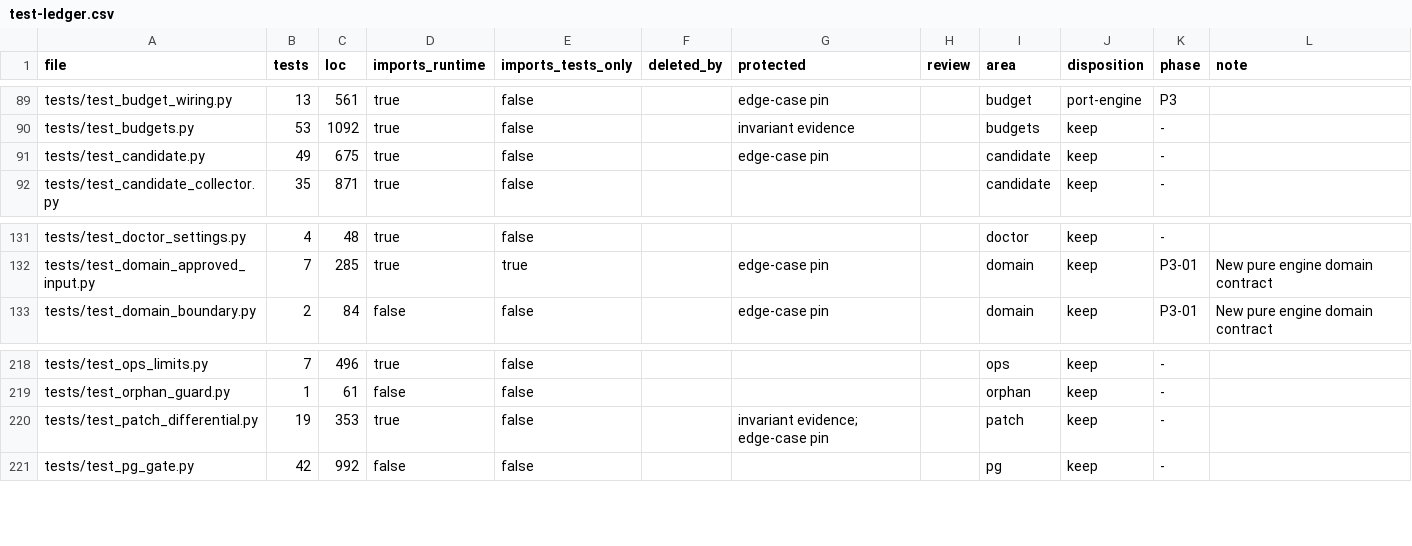
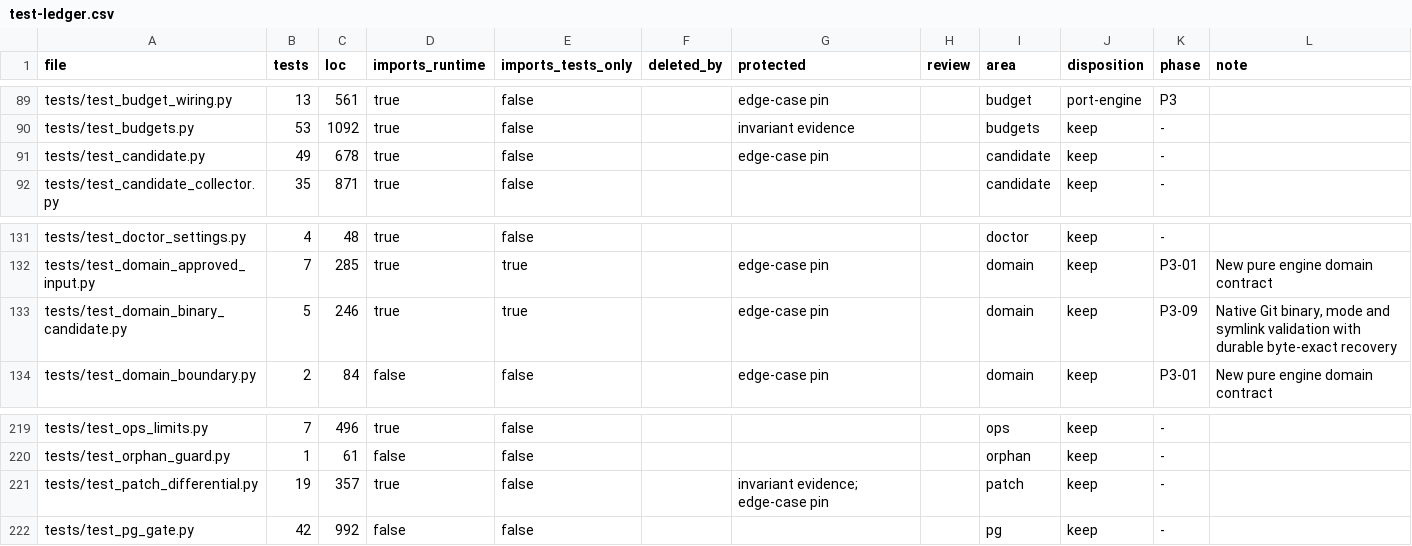
Before and after one commit to forcewake/forge, a CSV file: docs/roadmap/2026-09-29-simplification/test-ledger.csv, drawn as a sheet; only a part is shown, gaps mark what is left out.

Commit message:
feat(domain): preserve exact binary candidates and Git modes

```diff
--- a/docs/roadmap/2026-09-29-simplification/test-ledger.csv
+++ b/docs/roadmap/2026-09-29-simplification/test-ledger.csv
@@ -90,3 +90,3 @@ tests/test_budget_wiring.py,13,561,true,false,,edge-case pin,,budget,port-engine
 tests/test_budgets.py,53,1092,true,false,,invariant evidence,,budgets,keep,-,
-tests/test_candidate.py,49,675,true,false,,edge-case pin,,candidate,keep,-,
+tests/test_candidate.py,49,678,true,false,,edge-case pin,,candidate,keep,-,
 tests/test_candidate_collector.py,35,871,true,false,,,,candidate,keep,-,
@@ -132,2 +132,3 @@ tests/test_doctor_settings.py,4,48,true,false,,,,doctor,keep,-,
 tests/test_domain_approved_input.py,7,285,true,true,,edge-case pin,,domain,keep,P3-01,New pure engine domain contract
+tests/test_domain_binary_candidate.py,5,246,true,true,,edge-case pin,,domain,keep,P3-09,"Native Git binary, mode and symlink validation with durable byte-exact recovery"
 tests/test_domain_boundary.py,2,84,false,false,,edge-case pin,,domain,keep,P3-01,New pure engine domain contract
@@ -219,3 +220,3 @@ tests/test_ops_limits.py,7,496,true,false,,,,ops,keep,-,
 tests/test_orphan_guard.py,1,61,false,false,,,,orphan,keep,-,
-tests/test_patch_differential.py,19,353,true,false,,invariant evidence; edge-case pin,,patch,keep,-,
+tests/test_patch_differential.py,19,357,true,false,,invariant evidence; edge-case pin,,patch,keep,-,
 tests/test_pg_gate.py,42,992,false,false,,,,pg,keep,-,
```
Also changed, not shown: 14 other files.
